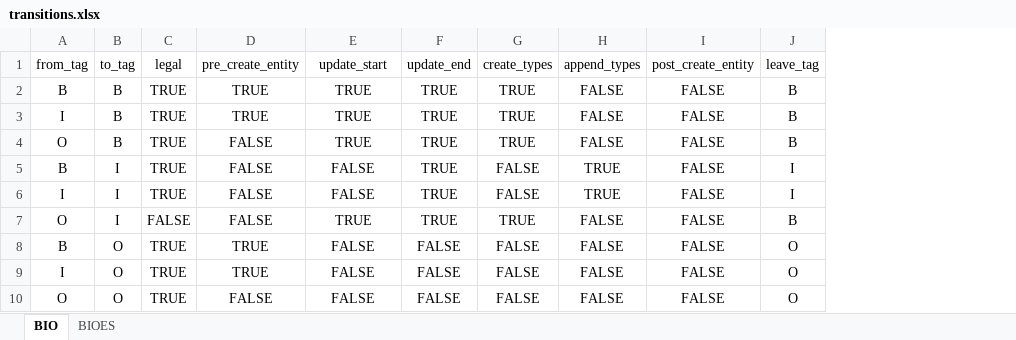
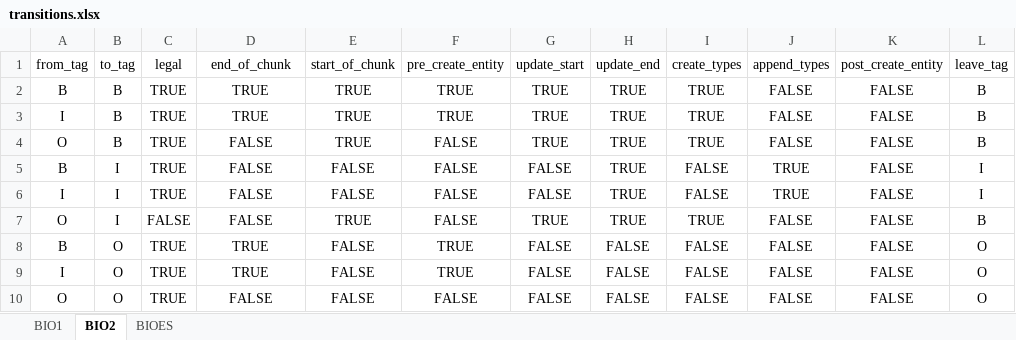
Before and after one commit to NERLabs/eznlp, an Excel workbook: eznlp/sequence_tagging/transitions.xlsx, sheet BIO2, drawn as a sheet; values as stored, in another font and other column widths than the file's, no borders; the diff names each change by its address in the sheet, - before the commit and + after, or states it on an @@ line.

```diff
--- a/eznlp/sequence_tagging/transitions.xlsx (sheet BIO2)
+++ b/eznlp/sequence_tagging/transitions.xlsx (sheet BIO2)
-sheet tab: BIO
+sheet tab: BIO2
+sheet tab: BIO1
+column F, rows 1-10: pre_create_entity | TRUE | TRUE | FALSE | FALSE | FALSE | FALSE | TRUE | TRUE | FALSE
+column G, rows 1-10: update_start | TRUE | TRUE | TRUE | FALSE | FALSE | TRUE | FALSE | FALSE | FALSE
-D1: pre_create_entity
+D1: end_of_chunk
-E1: update_start
+E1: start_of_chunk
```
Also changed, not shown: sheet BIOES, 5 other files.
